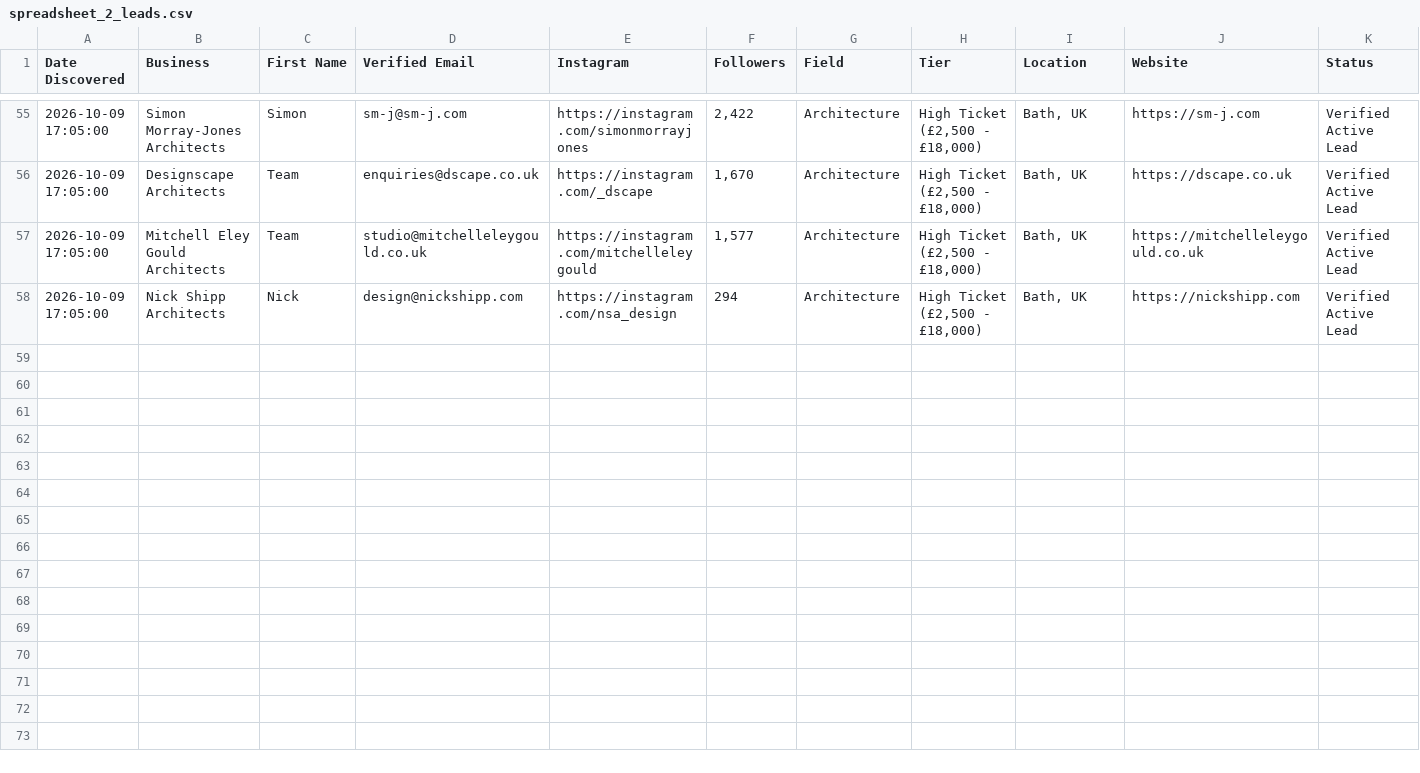
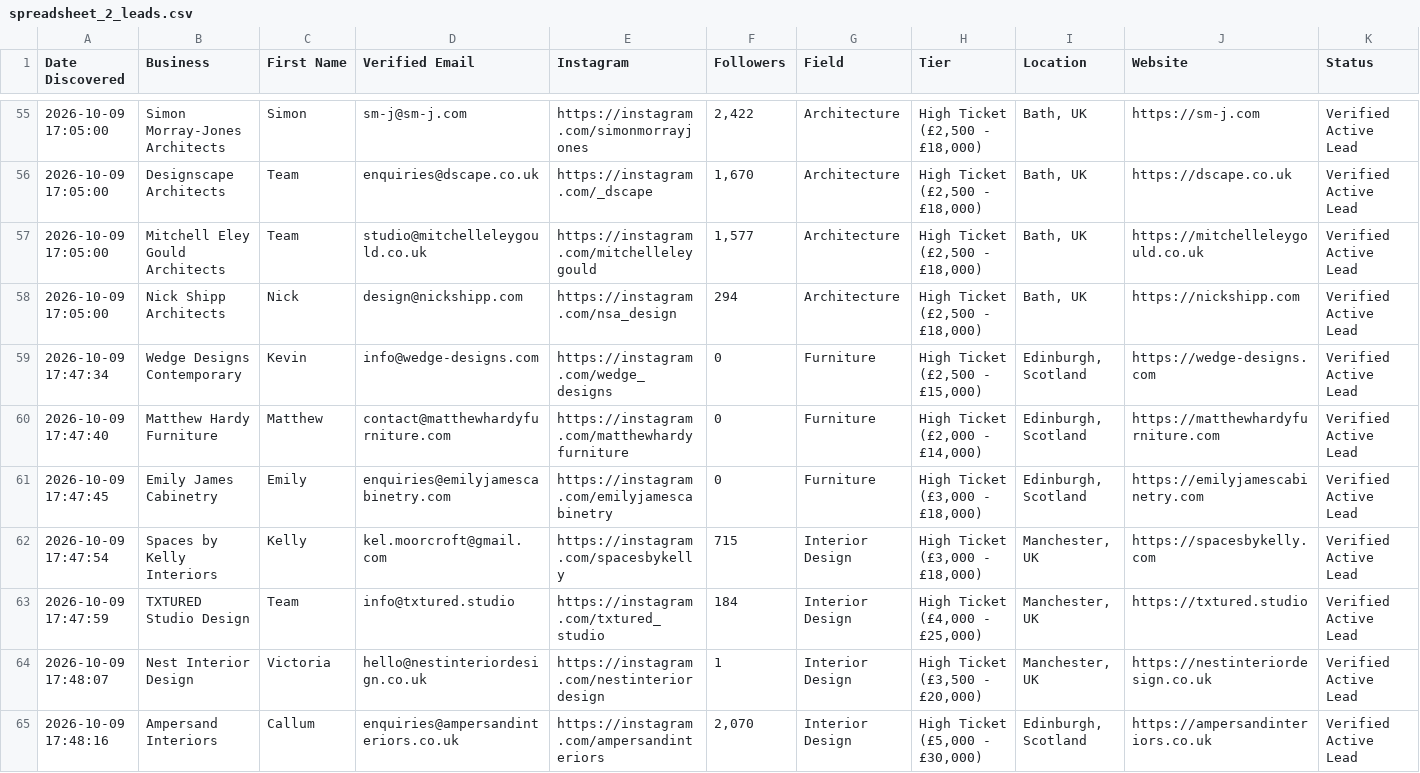
Before and after one commit to japindersinghbhasin-commits/spreadsheet-2-leads, a CSV file: spreadsheet_2_leads.csv, drawn as a sheet; only a part is shown, gaps mark what is left out; the diff covers the shown part only; the diff names each change by its address in the sheet, - before the commit and + after, or states it on an @@ line.

Commit message:
Add 14 newly discovered verified boutique leads and deploy autonomous discovery engine

```diff
--- a/spreadsheet_2_leads.csv
+++ b/spreadsheet_2_leads.csv
+row 59: 2026-10-09 17:47:34 | Wedge Designs Contemporary | Kevin | info@wedge-designs.com | https://instagram.com/wedge_designs | 0 | Furniture | High Ticket (£2,500 - £15,000) | Edinburgh, Scotland | https://wedge-designs.com | Verified Active Lead
+row 60: 2026-10-09 17:47:40 | Matthew Hardy Furniture | Matthew | contact@matthewhardyfurniture.com | https://instagram.com/matthewhardyfurniture | 0 | Furniture | High Ticket (£2,000 - £14,000) | Edinburgh, Scotland | https://matthewhardyfurniture.com | Verified Active Lead
+row 61: 2026-10-09 17:47:45 | Emily James Cabinetry | Emily | enquiries@emilyjamescabinetry.com | https://instagram.com/emilyjamescabinetry | 0 | Furniture | High Ticket (£3,000 - £18,000) | Edinburgh, Scotland | https://emilyjamescabinetry.com | Verified Active Lead
+row 62: 2026-10-09 17:47:54 | Spaces by Kelly Interiors | Kelly | kel.moorcroft@gmail.com | https://instagram.com/spacesbykelly | 715 | Interior Design | High Ticket (£3,000 - £18,000) | Manchester, UK | https://spacesbykelly.com | Verified Active Lead
+row 63: 2026-10-09 17:47:59 | TXTURED Studio Design | Team | info@txtured.studio | https://instagram.com/txtured_studio | 184 | Interior Design | High Ticket (£4,000 - £25,000) | Manchester, UK | https://txtured.studio | Verified Active Lead
+row 64: 2026-10-09 17:48:07 | Nest Interior Design | Victoria | hello@nestinteriordesign.co.uk | https://instagram.com/nestinteriordesign | 1 | Interior Design | High Ticket (£3,500 - £20,000) | Manchester, UK | https://nestinteriordesign.co.uk | Verified Active Lead
+row 65: 2026-10-09 17:48:16 | Ampersand Interiors | Callum | enquiries@ampersandinteriors.co.uk | https://instagram.com/ampersandinteriors | 2,070 | Interior Design | High Ticket (£5,000 - £30,000) | Edinburgh, Scotland | https://ampersandinteriors.co.uk | Verified Active Lead
```
Also changed, not shown: 7 added rows elsewhere in this file, 1 other file.
